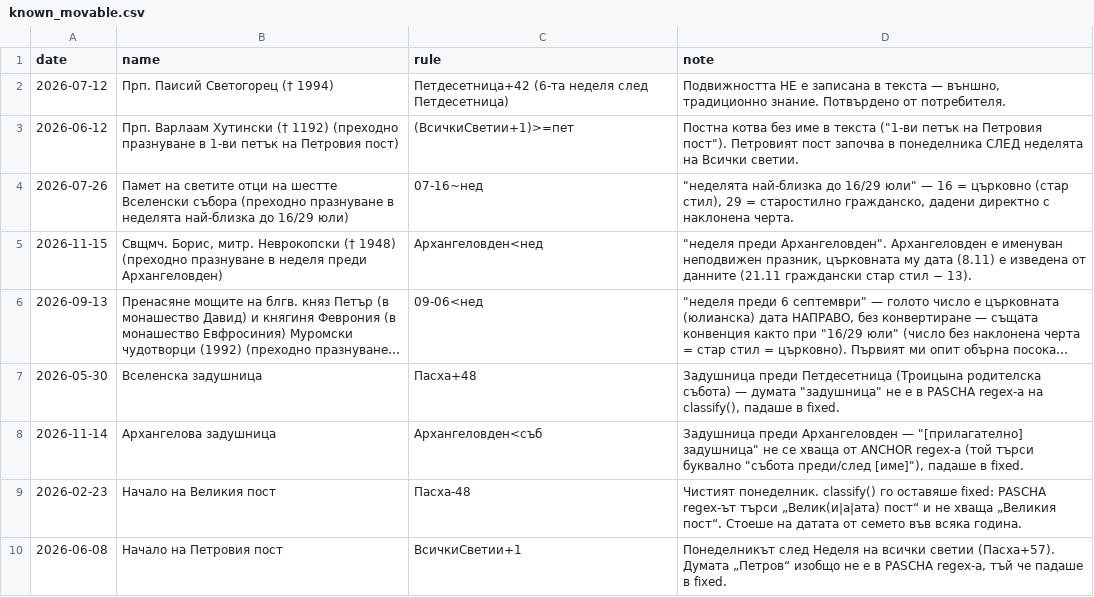
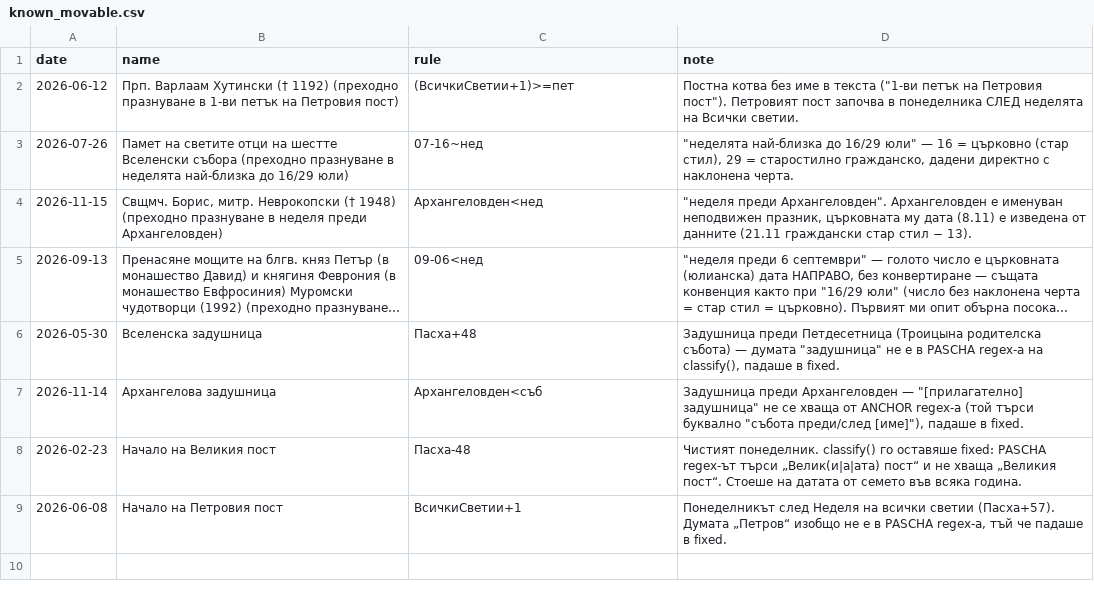
Before and after one commit to isihiaBG/orthodox_calendar, a CSV file: tools/calendar_gen/known_movable.csv, drawn as a sheet; long unchanged cells end in …; the diff names each change by its address in the sheet, - before the commit and + after, or states it on an @@ line.

```diff
--- a/tools/calendar_gen/known_movable.csv
+++ b/tools/calendar_gen/known_movable.csv
-row 2: 2026-07-12 | Прп. Паисий Светогорец († 1994) | Петдесетница+42 (6-та неделя след Петдесетница) | Подвижността НЕ е записана в текста — външно, традиционно знание. Потвърдено от потребителя.
```
